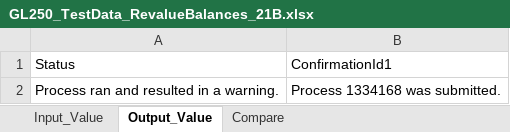
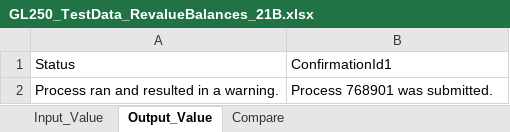
Before and after one commit to rt8228/Gnb_Fusion, an Excel workbook: GL250_TestData_RevalueBalances_21B.xlsx, sheet Output_Value, drawn as a sheet; values as stored, in another font and other column widths than the file's, no borders; the diff names each change by its address in the sheet, - before the commit and + after, or states it on an @@ line.

```diff
--- a/GL250_TestData_RevalueBalances_21B.xlsx (sheet Output_Value)
+++ b/GL250_TestData_RevalueBalances_21B.xlsx (sheet Output_Value)
-B2: Process 1334168 was submitted.
+B2: Process 768901 was submitted.
```
Also changed, not shown: sheet Input_Value, GL220_Script_AccountMonitor_21B.xlsx, GL250_Script_RevalueBalances_21B.xlsx, 7 other files.
